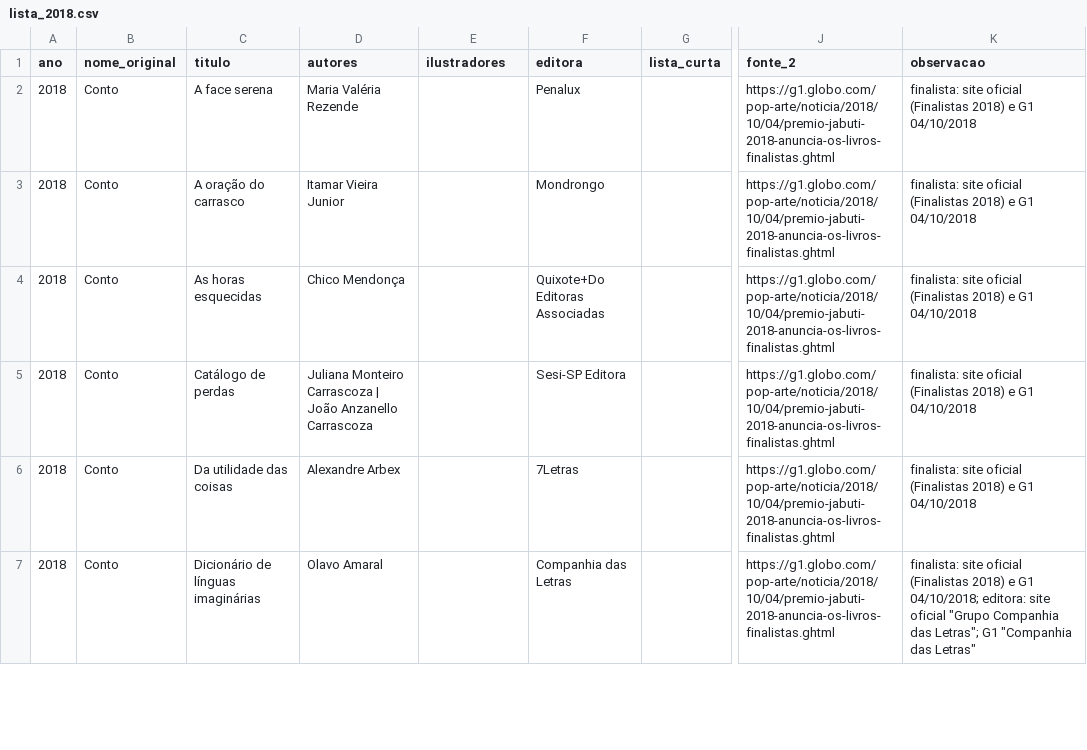
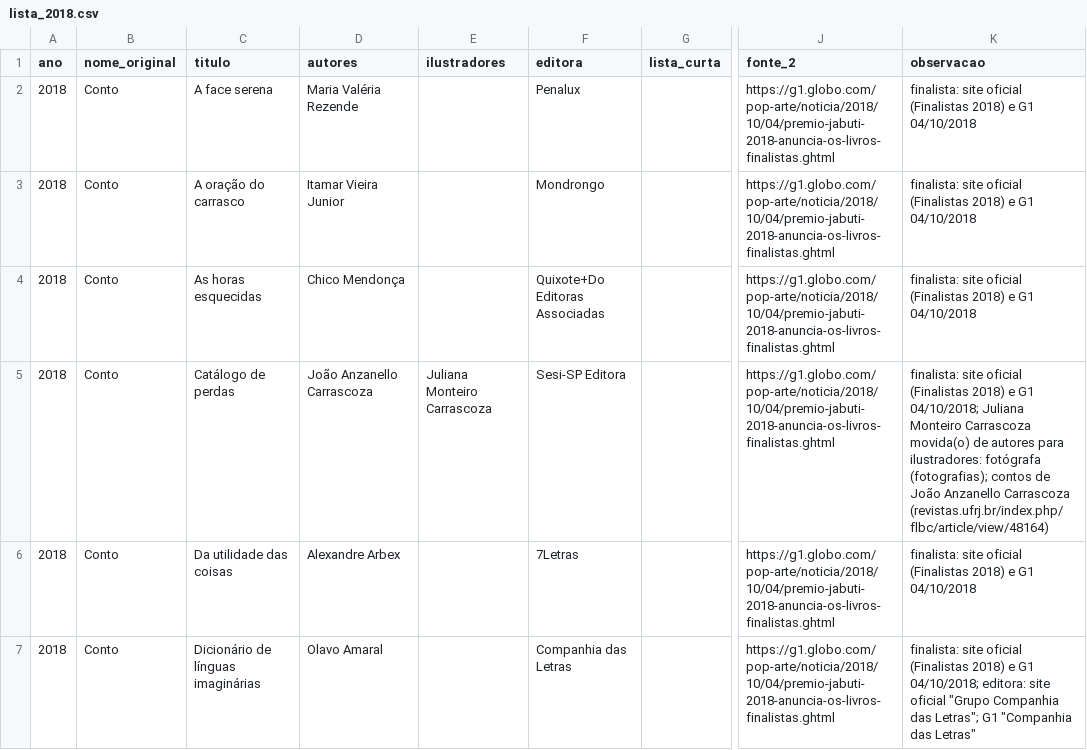
Before and after one commit to GSimas/Literadados, a CSV file: dados/coleta/lista_2018.csv, drawn as a sheet; only a part is shown, gaps mark what is left out; the diff covers the shown part only; the diff names each change by its address in the sheet, - before the commit and + after, or states it on an @@ line.

```diff
--- a/dados/coleta/lista_2018.csv
+++ b/dados/coleta/lista_2018.csv
-D5 (autores): Juliana Monteiro Carrascoza | João Anzanello Carrascoza
+D5 (autores): João Anzanello Carrascoza
-E5 (ilustradores): (empty)
+E5 (ilustradores): Juliana Monteiro Carrascoza
-K5 (observacao): …e G1 04/10/2018
+K5 (observacao): …e G1 04/10/2018; Juliana Monteiro Carrascoza movida(o) de autores para ilustradores: fotógrafa (fotografias); contos de João Anzanello Carrascoza (revistas.ufrj.br/index.php/flbc/article/view/48164)
```
Also changed, not shown: 2 edited cells elsewhere in this file, dados/coleta/lista_2013.csv, dados/coleta/lista_2019.csv, 11 other files.
